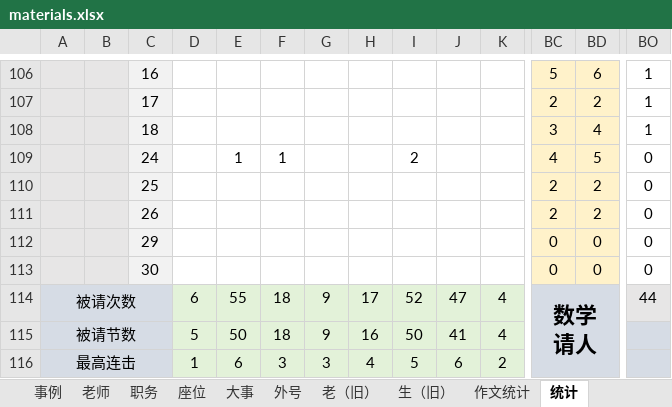
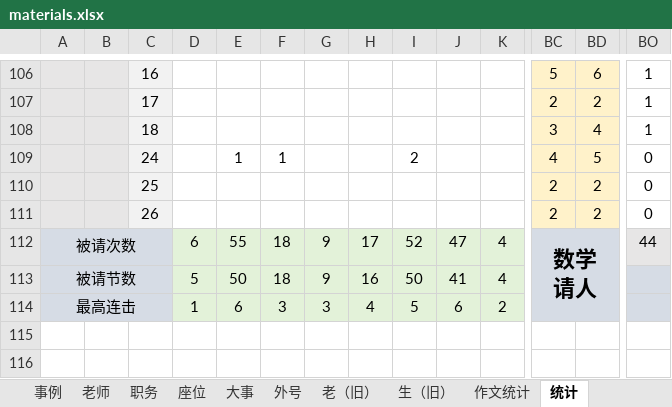
Before and after one commit to dsywy1698/dsywy1698.github.io, an Excel workbook: c/materials.xlsx, sheet 统计, drawn as a sheet; only a part is shown, gaps mark what is left out; values as stored, in another font and other column widths than the file's, no borders; conditional formats not drawn; rows hold the shown columns only; the diff names each change by its address in the sheet, - before the commit and + after, or states it on an @@ line.

```diff
--- a/c/materials.xlsx (sheet 统计)
+++ b/c/materials.xlsx (sheet 统计)
-row 112:  |  | 29 |  |  |  |  |  |  |  |  | 0 | 0 | 0
-row 113:  |  | 30 |  |  |  |  |  |  |  |  | 0 | 0 | 0
```
Also changed, not shown: sheet 事例, 2 other files.
